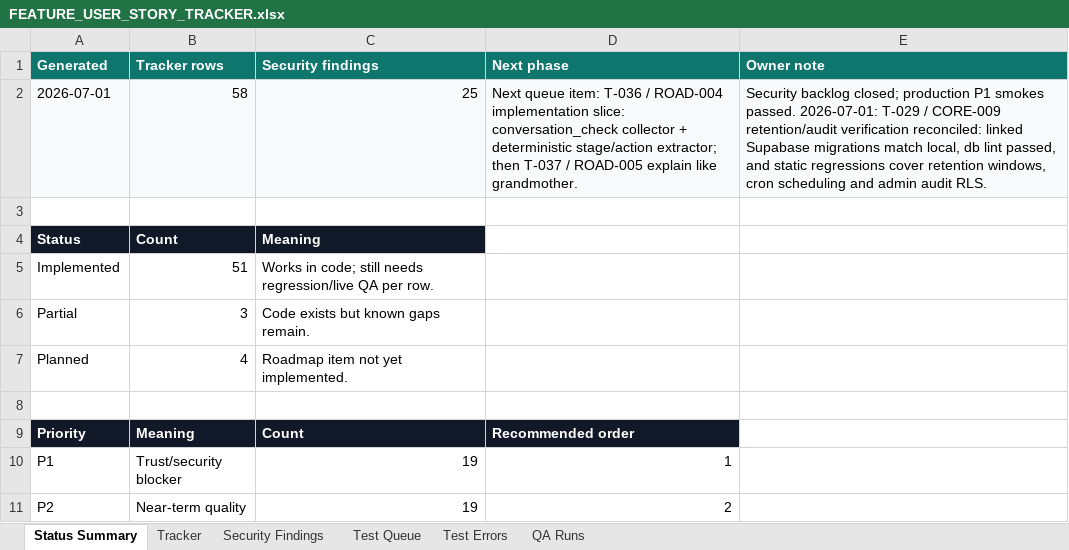
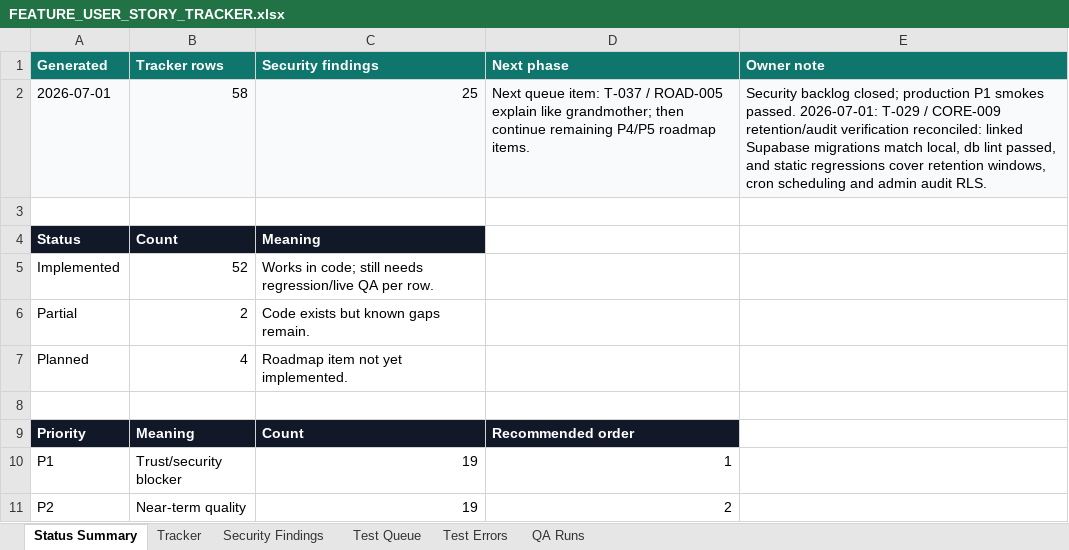
Before and after one commit to Web-pixel-creator/Scam-guard-Main, an Excel workbook: ai_docs/FEATURE_USER_STORY_TRACKER.xlsx, sheet Status Summary, drawn as a sheet; only a part is shown; values as stored, in another font and other column widths than the file's, no borders; the diff names each change by its address in the sheet, - before the commit and + after, or states it on an @@ line.

Commit message:
feat(telegram): add conversation check mode

```diff
--- a/ai_docs/FEATURE_USER_STORY_TRACKER.xlsx (sheet Status Summary)
+++ b/ai_docs/FEATURE_USER_STORY_TRACKER.xlsx (sheet Status Summary)
-D2 (Next phase): …queue item: T-036 / ROAD-004 implementation slice: conversation_check collector + deterministic stage/action extractor; then T-037 / ROAD-005 explain like grandmother.
+D2 (Next phase): …queue item: T-037 / ROAD-005 explain like grandmother; then continue remaining P4/P5 roadmap items.
-B5 (Tracker rows): 51
+B5 (Tracker rows): 52
-B6 (Tracker rows): 3
+B6 (Tracker rows): 2
```
Also changed, not shown: sheet QA Runs, sheet Tracker, sheet Test Queue, 17 other files.
